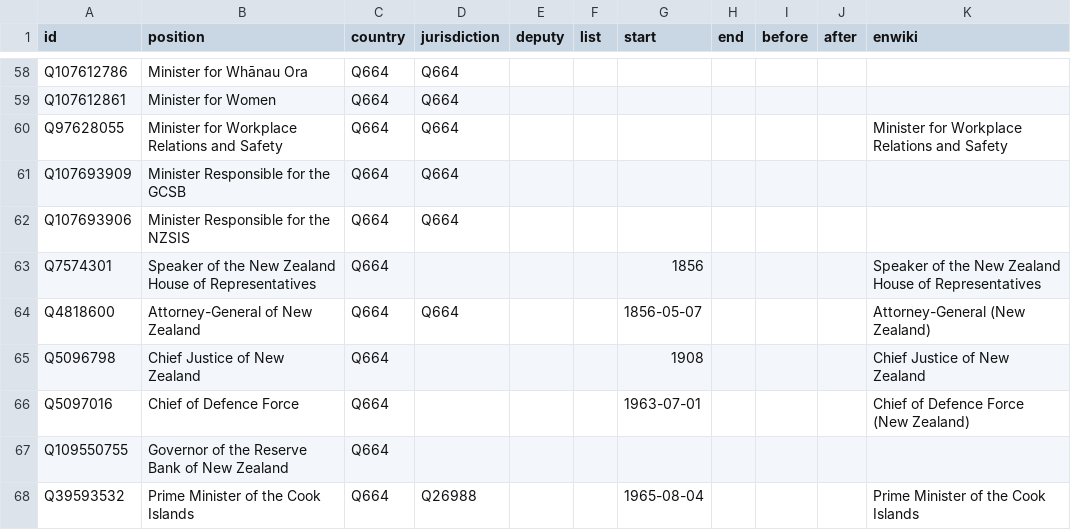
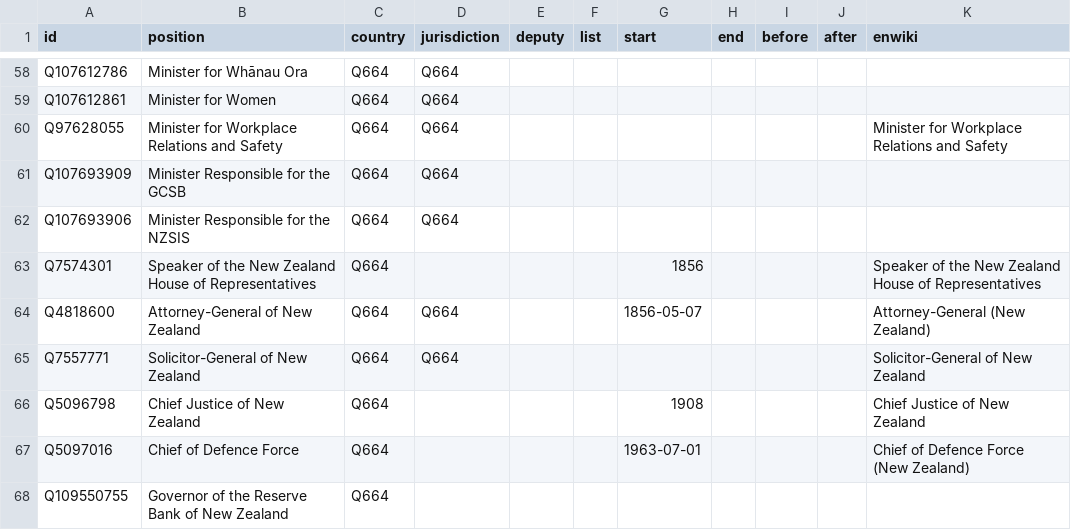
Before and after one commit to every-politician-scrapers/new-zealand-cabinet, a CSV file: html/positions.csv, drawn as a sheet; only a part is shown, gaps mark what is left out; the shorter side is filled out with more unchanged rows.

```diff
--- a/html/positions.csv
+++ b/html/positions.csv
@@ -64,2 +64,3 @@ Q7574301,Speaker of the New Zealand House of Representatives,Q664,,,,1856,,,,Spe
 Q4818600,Attorney-General of New Zealand,Q664,Q664,,,1856-05-07,,,,Attorney-General (New Zealand)
+Q7557771,Solicitor-General of New Zealand,Q664,Q664,,,,,,,Solicitor-General of New Zealand
 Q5096798,Chief Justice of New Zealand,Q664,,,,1908,,,,Chief Justice of New Zealand
```
Also changed, not shown: html/current.csv, html/holders21.csv, 1 other file.
